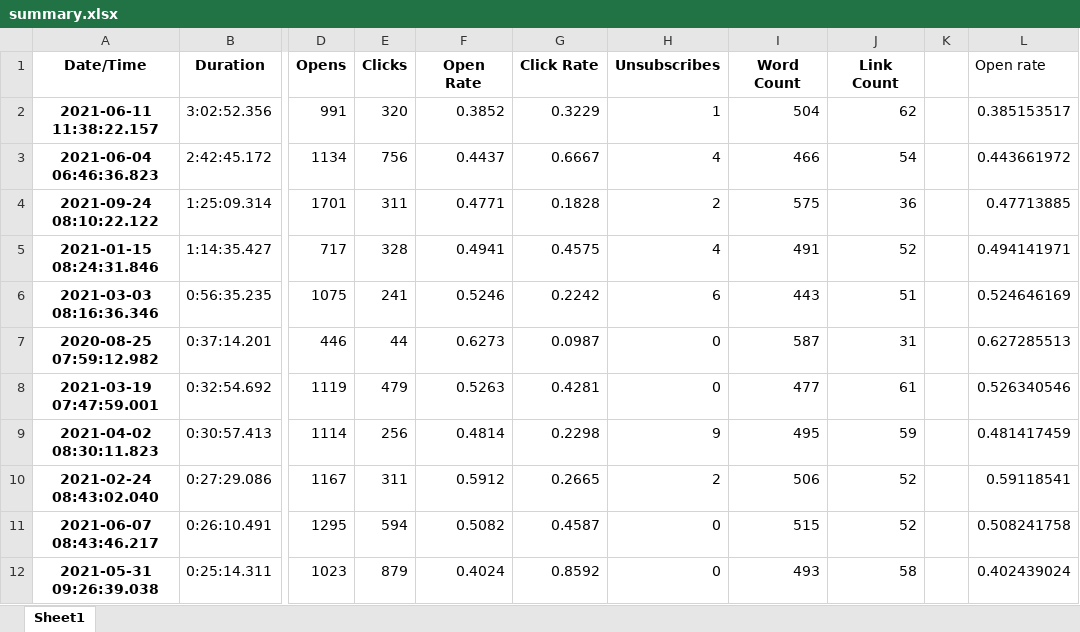
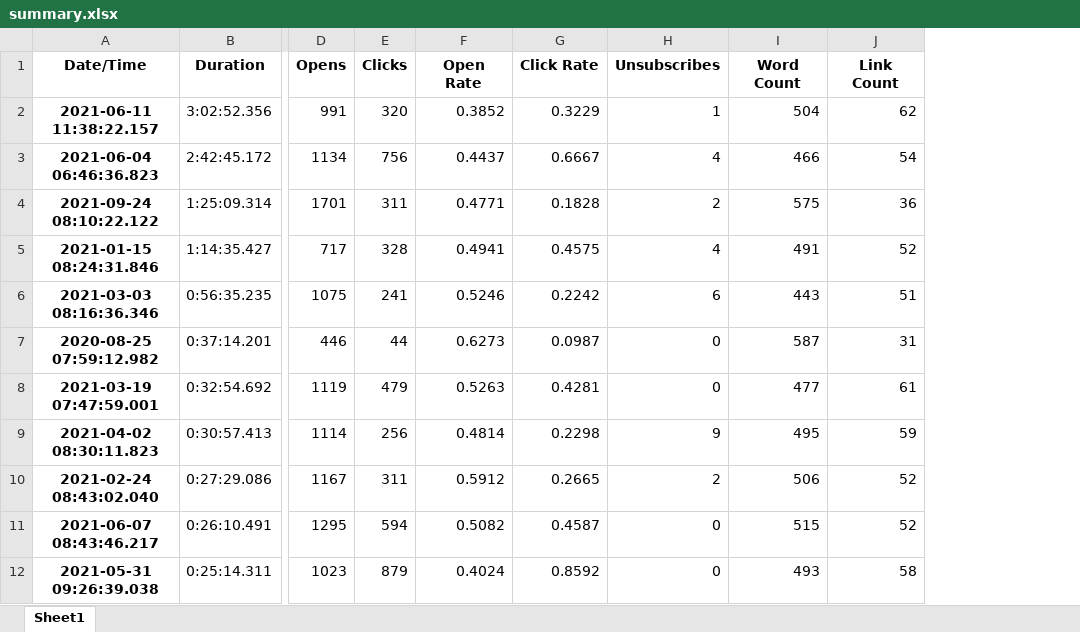
Before and after one commit to dikbrown/ColumnHackathon, an Excel workbook: data/summary.xlsx, sheet Sheet1, drawn as a sheet; only a part is shown, gaps mark what is left out; values as stored, in another font and other column widths than the file's, no borders; table styles not drawn; the diff names each change by its address in the sheet, - before the commit and + after, or states it on an @@ line.

Commit message:
Push team pix Create full.R file for cleaned up load/transform Fix summary file

```diff
--- a/data/summary.xlsx (sheet Sheet1)
+++ b/data/summary.xlsx (sheet Sheet1)
-column K, empty
-column L (Open rate), rows 2-12: 0.385153517 | 0.443661972 | 0.47713885 | 0.494141971 | 0.524646169 | 0.627285513 | 0.526340546 | 0.481417459 | 0.59118541 | 0.508241758 | 0.402439024
```
Also changed, not shown: 8 other files.
